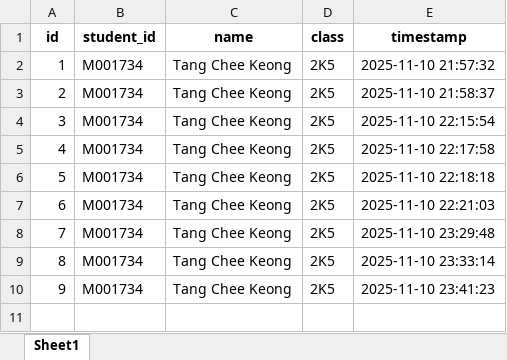
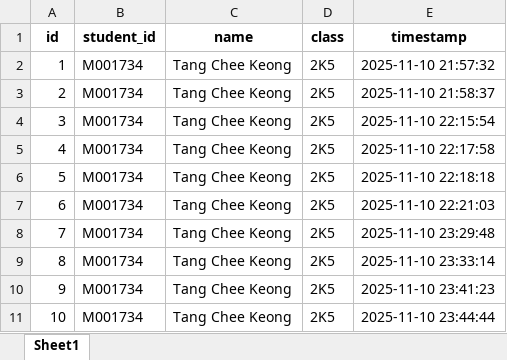
Before and after one commit to TCK10/PBL-Neo-SynthX, an Excel workbook: attendance_export.xlsx, sheet Sheet1, drawn as a sheet; values as stored, in another font and other column widths than the file's, no borders; the diff names each change by its address in the sheet, - before the commit and + after, or states it on an @@ line.

Commit message:
Auto update attendance

```diff
--- a/attendance_export.xlsx (sheet Sheet1)
+++ b/attendance_export.xlsx (sheet Sheet1)
+row 11: 10 | M001734 | Tang Chee Keong | 2K5 | 2025-11-10 23:44:44
```
Also changed, not shown: 1 other file.
